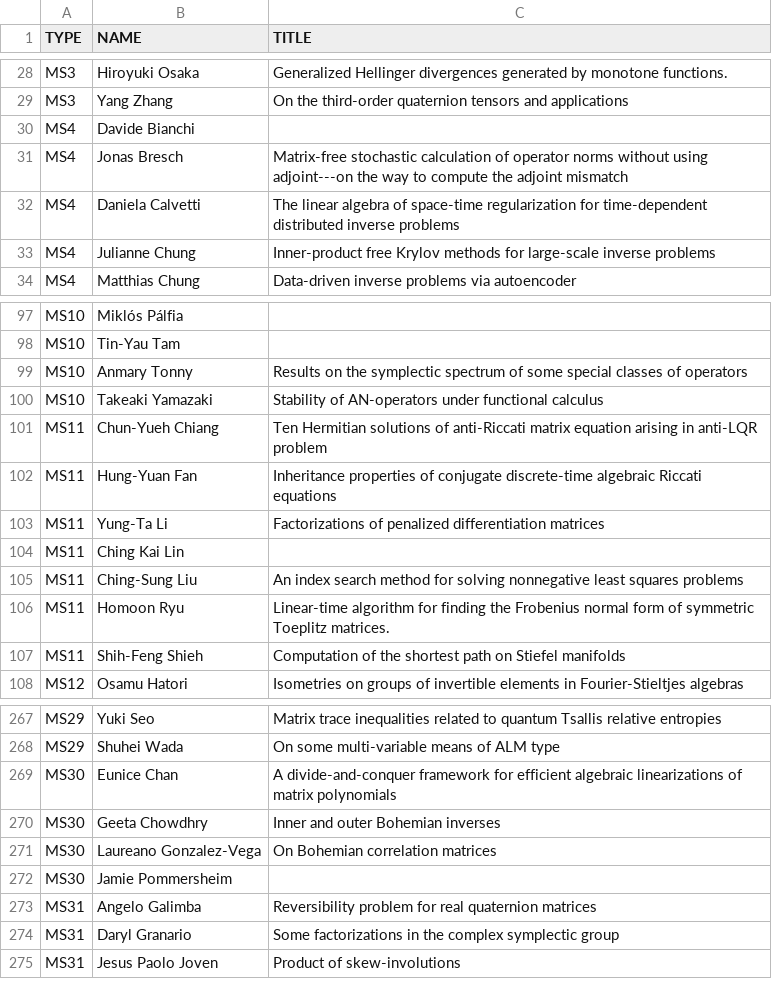
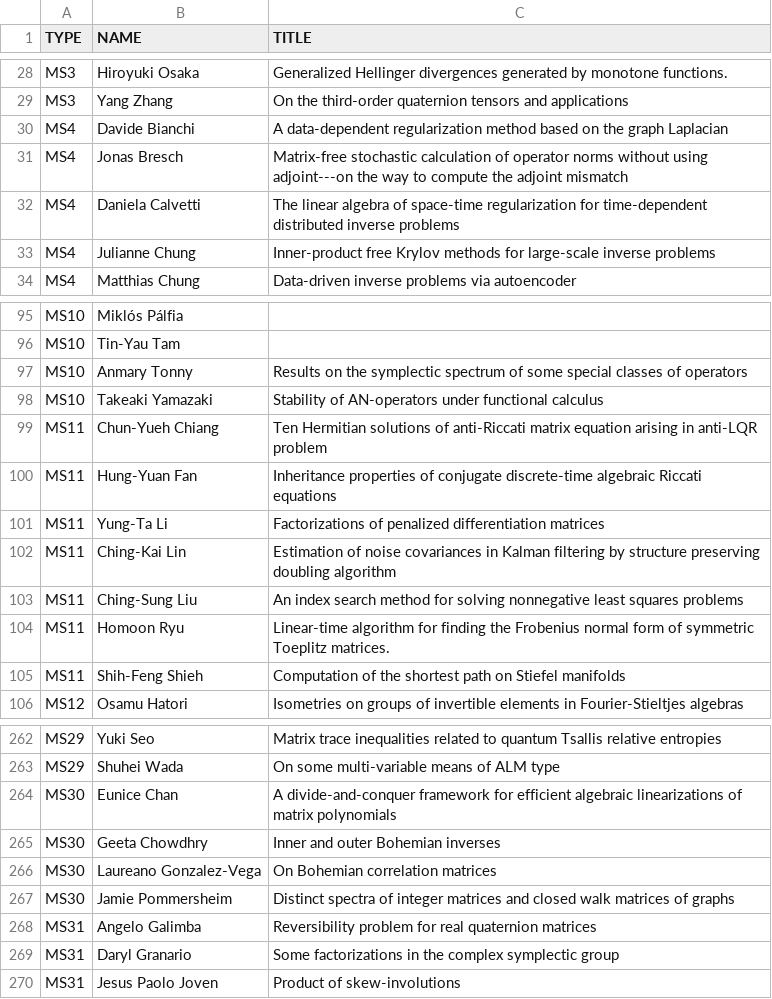
Before and after one commit to ilas2025/ilas2025.github.io, a CSV file: program/mini-speakers.csv, drawn as a sheet; only a part is shown, gaps mark what is left out; the diff covers the shown part only.

```diff
--- a/program/mini-speakers.csv
+++ b/program/mini-speakers.csv
@@ -29,3 +29,3 @@ MS3,Hiroyuki Osaka,Generalized Hellinger divergences generated by monotone funct
 MS3,Yang Zhang,On the third-order quaternion tensors and applications
-MS4,Davide Bianchi,
+MS4,Davide Bianchi,A data-dependent regularization method based on the graph Laplacian
 MS4,Jonas Bresch,Matrix-free stochastic calculation of operator norms without using adjoint---on the way to compute the adjoint mismatch
@@ -103,3 +101,3 @@ MS11,Hung-Yuan Fan,Inheritance properties of conjugate discrete-time algebraic R
 MS11,Yung-Ta Li,Factorizations of penalized differentiation matrices
-MS11,Ching Kai Lin,
+MS11,Ching-Kai Lin,Estimation of noise covariances in Kalman filtering by structure preserving doubling algorithm
 MS11,Ching-Sung Liu,An index search method for solving nonnegative least squares problems
@@ -271,3 +266,3 @@ MS30,Geeta Chowdhry,Inner and outer Bohemian inverses
 MS30,Laureano Gonzalez-Vega,On Bohemian correlation matrices
-MS30,Jamie Pommersheim,
+MS30,Jamie Pommersheim,Distinct spectra of integer matrices and closed walk matrices of graphs
 MS31,Angelo Galimba,Reversibility problem for real quaternion matrices
```
Also changed, not shown: 1 added row, 6 removed rows and 2 edited cells elsewhere in this file, 2 other files.
